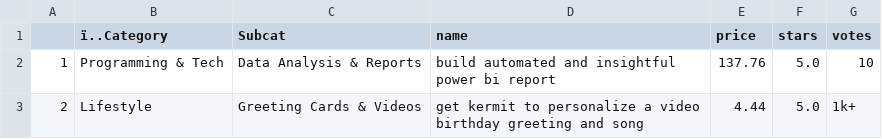
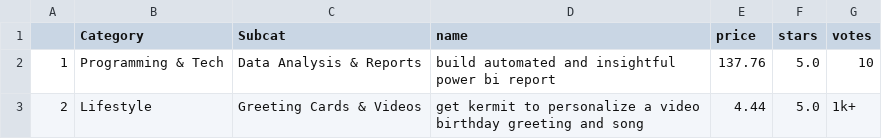
Before and after one commit to ElenaDomingos/MVP4, a CSV file: fiverr_clean.csv, drawn as a sheet; only a part is shown; the diff names each change by its address in the sheet, - before the commit and + after, or states it on an @@ line.

Commit message:
Update fiverr_clean.csv

```diff
--- a/fiverr_clean.csv
+++ b/fiverr_clean.csv
-B1: ï..Category
+B1: Category
```
